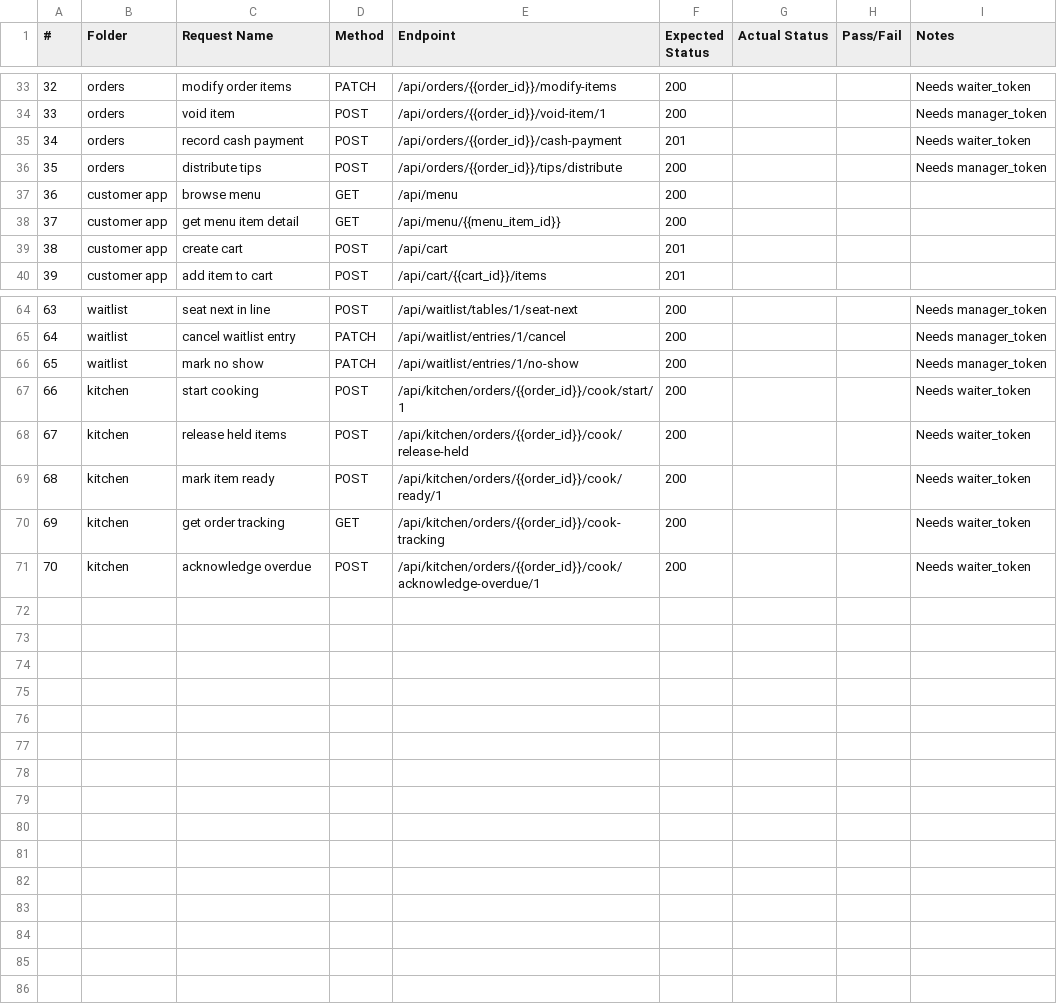
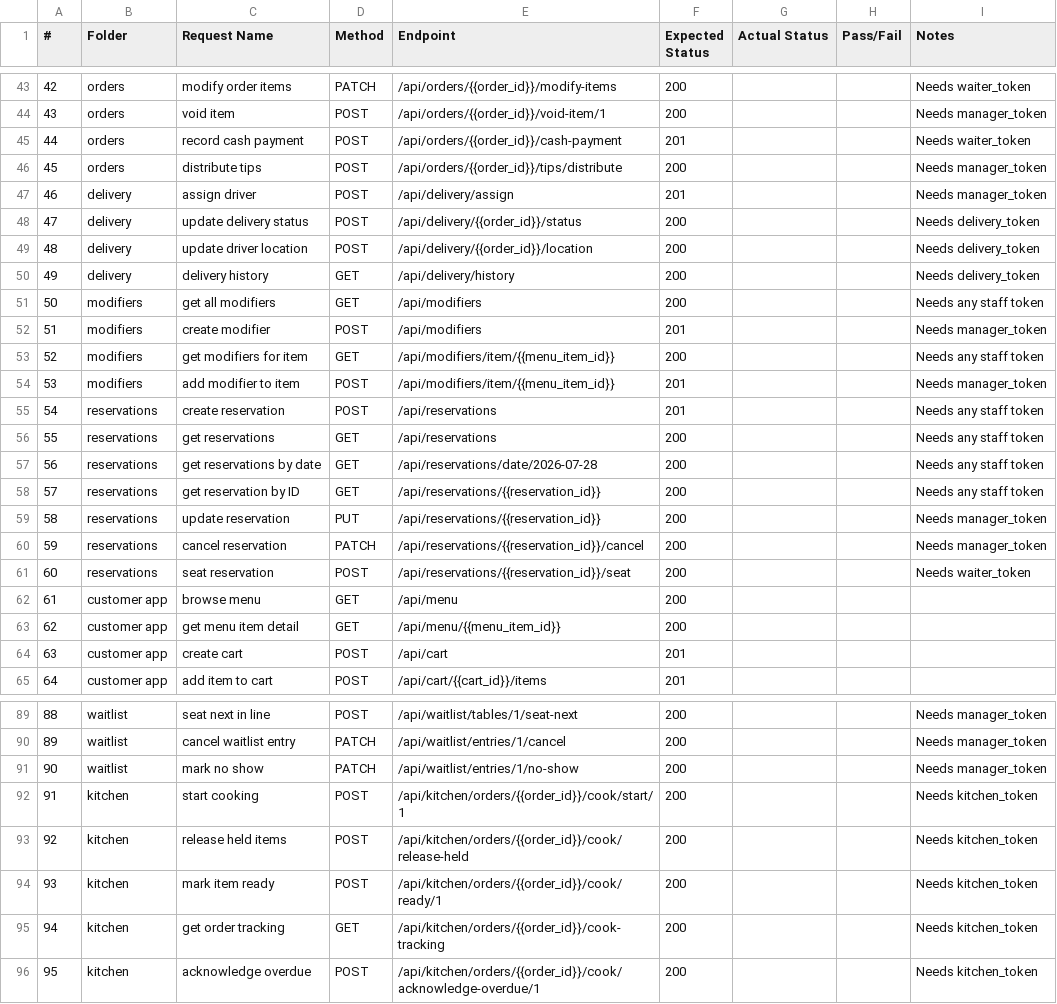
Before and after one commit to dammie-ai/table_ready, a CSV file: API_Test_Log.xlsx.csv, drawn as a sheet; only a part is shown, gaps mark what is left out; addresses are those after the commit; the diff covers the shown part only; the diff names each change by its address in the sheet, - before the commit and + after, or states it on an @@ line.

```diff
--- a/API_Test_Log.xlsx.csv
+++ b/API_Test_Log.xlsx.csv
@@ column A (#) renumbered from row 7 down @@
+row 47: 46 | delivery | assign driver | POST | /api/delivery/assign | 201 |  |  | Needs manager_token
+row 48: 47 | delivery | update delivery status | POST | /api/delivery/{{order_id}}/status | 200 |  |  | Needs delivery_token
+row 49: 48 | delivery | update driver location | POST | /api/delivery/{{order_id}}/location | 200 |  |  | Needs delivery_token
+row 50: 49 | delivery | delivery history | GET | /api/delivery/history | 200 |  |  | Needs delivery_token
+row 51: 50 | modifiers | get all modifiers | GET | /api/modifiers | 200 |  |  | Needs any staff token
+row 52: 51 | modifiers | create modifier | POST | /api/modifiers | 201 |  |  | Needs manager_token
+row 53: 52 | modifiers | get modifiers for item | GET | /api/modifiers/item/{{menu_item_id}} | 200 |  |  | Needs any staff token
+row 54: 53 | modifiers | add modifier to item | POST | /api/modifiers/item/{{menu_item_id}} | 201 |  |  | Needs manager_token
+row 55: 54 | reservations | create reservation | POST | /api/reservations | 201 |  |  | Needs any staff token
+row 56: 55 | reservations | get reservations | GET | /api/reservations | 200 |  |  | Needs any staff token
+row 57: 56 | reservations | get reservations by date | GET | /api/reservations/date/2026-07-28 | 200 |  |  | Needs any staff token
+row 58: 57 | reservations | get reservation by ID | GET | /api/reservations/{{reservation_id}} | 200 |  |  | Needs any staff token
+row 59: 58 | reservations | update reservation | PUT | /api/reservations/{{reservation_id}} | 200 |  |  | Needs manager_token
+row 60: 59 | reservations | cancel reservation | PATCH | /api/reservations/{{reservation_id}}/cancel | 200 |  |  | Needs manager_token
+row 61: 60 | reservations | seat reservation | POST | /api/reservations/{{reservation_id}}/seat | 200 |  |  | Needs waiter_token
-I92:I96 (Notes): Needs waiter_token
+I92:I96 (Notes): Needs kitchen_token
```
Also changed, not shown: 10 added rows and 5 edited cells elsewhere in this file, 1 other file.
